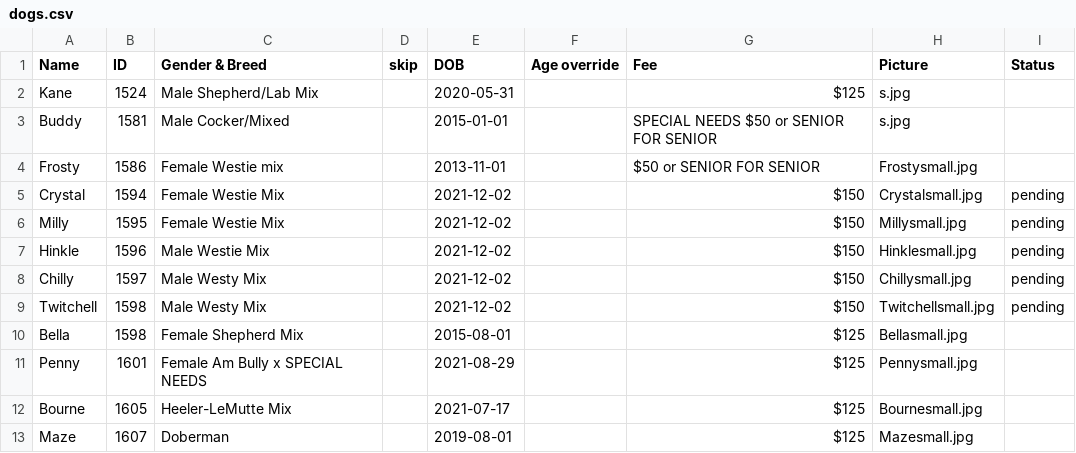
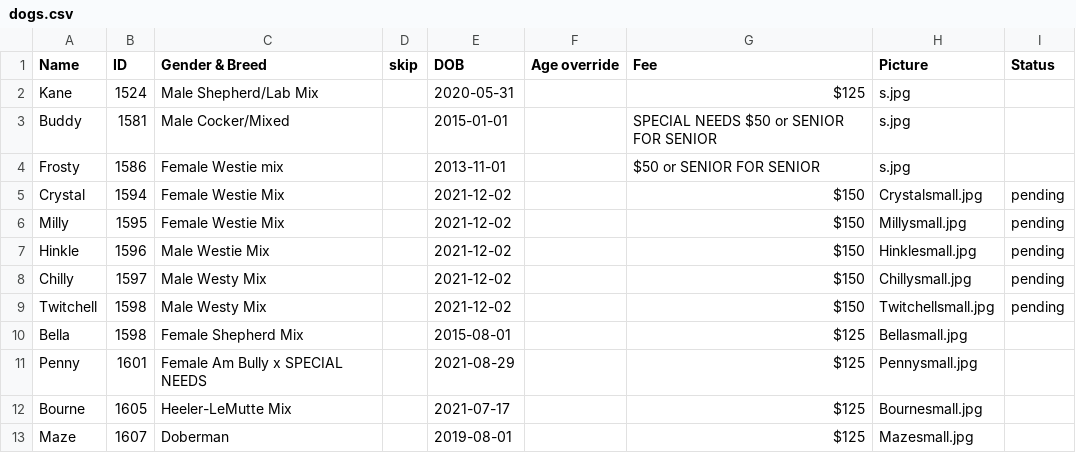
Before and after one commit to fmnas/fmnas-site, a CSV file: public/Dogs/dogs.csv, drawn as a sheet.

Commit message:
Add Frosty listing

```diff
--- a/public/Dogs/dogs.csv
+++ b/public/Dogs/dogs.csv
@@ -3,3 +3,3 @@ Kane,1524,Male Shepherd/Lab Mix,,2020-05-31,,$125,s.jpg,
 Buddy,1581,Male Cocker/Mixed,,2015-01-01,,SPECIAL NEEDS $50 or SENIOR FOR SENIOR,s.jpg,
-Frosty,1586,Female Westie mix,,2013-11-01,,$50 or SENIOR FOR SENIOR,Frostysmall.jpg,
+Frosty,1586,Female Westie mix,,2013-11-01,,$50 or SENIOR FOR SENIOR,s.jpg,
 Crystal,1594,Female Westie Mix,,2021-12-02,,$150,Crystalsmall.jpg,pending
```
Also changed, not shown: 25 other files.
